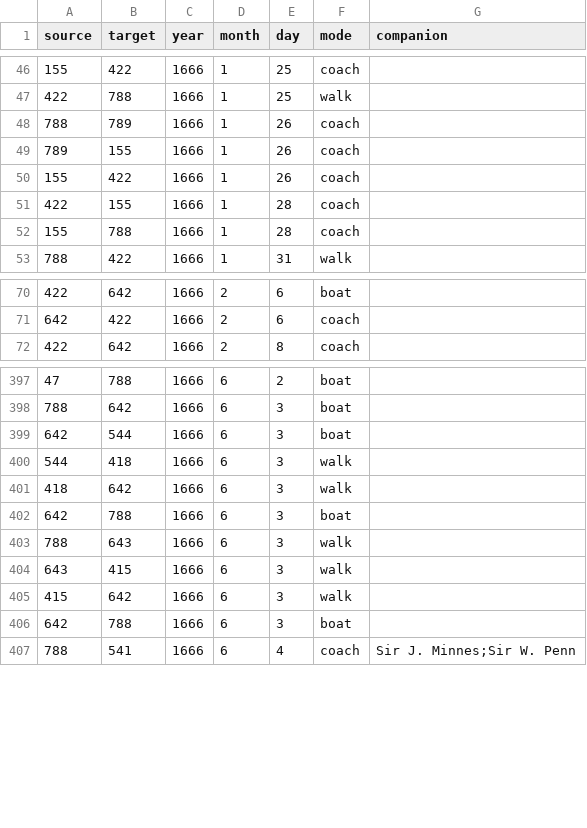
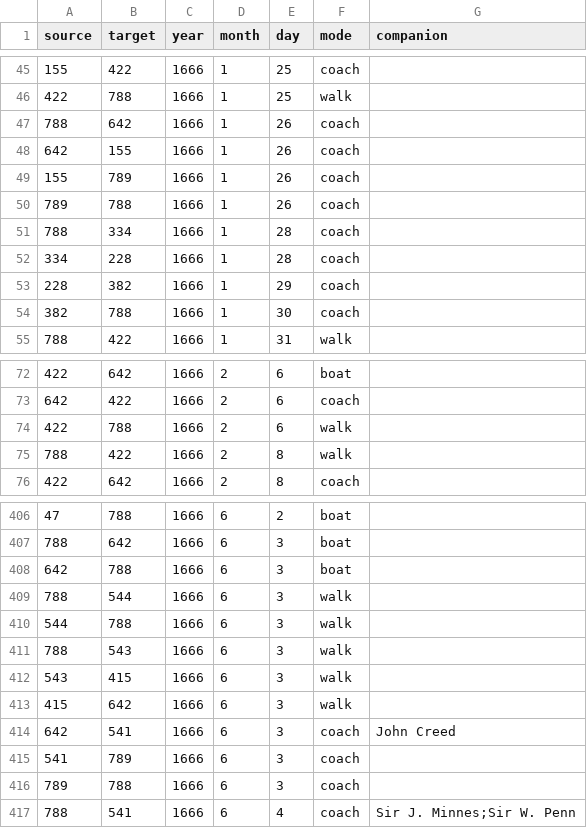
Before and after one commit to jmotis/networking-pepys, a CSV file: edges_1666_jan_jun.csv, drawn as a sheet; only a part is shown, gaps mark what is left out; the diff covers the shown part only.

```diff
--- a/edges_1666_jan_jun.csv
+++ b/edges_1666_jan_jun.csv
@@ -47,7 +46,10 @@ source,target,year,month,day,mode,companion
 422,788,1666,1,25,walk,
-788,789,1666,1,26,coach,
-789,155,1666,1,26,coach,
-155,422,1666,1,26,coach,
-422,155,1666,1,28,coach,
-155,788,1666,1,28,coach,
+788,642,1666,1,26,coach,
+642,155,1666,1,26,coach,
+155,789,1666,1,26,coach,
+789,788,1666,1,26,coach,
+788,334,1666,1,28,coach,
+334,228,1666,1,28,coach,
+228,382,1666,1,29,coach,
+382,788,1666,1,30,coach,
 788,422,1666,1,31,walk,
@@ -71,2 +73,4 @@ source,target,year,month,day,mode,companion
 642,422,1666,2,6,coach,
+422,788,1666,2,6,walk,
+788,422,1666,2,8,walk,
 422,642,1666,2,8,coach,
@@ -398,10 +407,11 @@ source,target,year,month,day,mode,companion
 788,642,1666,6,3,boat,
-642,544,1666,6,3,boat,
-544,418,1666,6,3,walk,
-418,642,1666,6,3,walk,
 642,788,1666,6,3,boat,
-788,643,1666,6,3,walk,
-643,415,1666,6,3,walk,
+788,544,1666,6,3,walk,
+544,788,1666,6,3,walk,
+788,543,1666,6,3,walk,
+543,415,1666,6,3,walk,
 415,642,1666,6,3,walk,
-642,788,1666,6,3,boat,
+642,541,1666,6,3,coach,John Creed
+541,789,1666,6,3,coach,
+789,788,1666,6,3,coach,
 788,541,1666,6,4,coach,Sir J. Minnes;Sir W. Penn
```
Also changed, not shown: 6 added rows, 2 removed rows and 21 edited cells elsewhere in this file, edges_1660_jan_mar.csv, edges_1665_jul_dec.csv, 1 other file.
